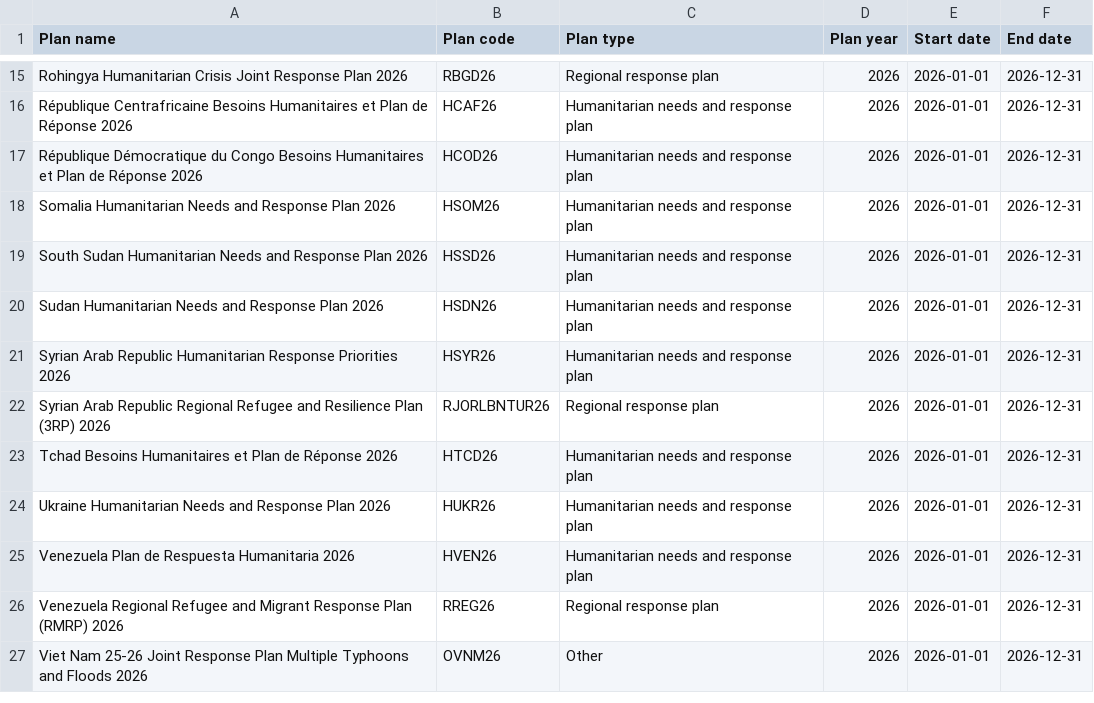
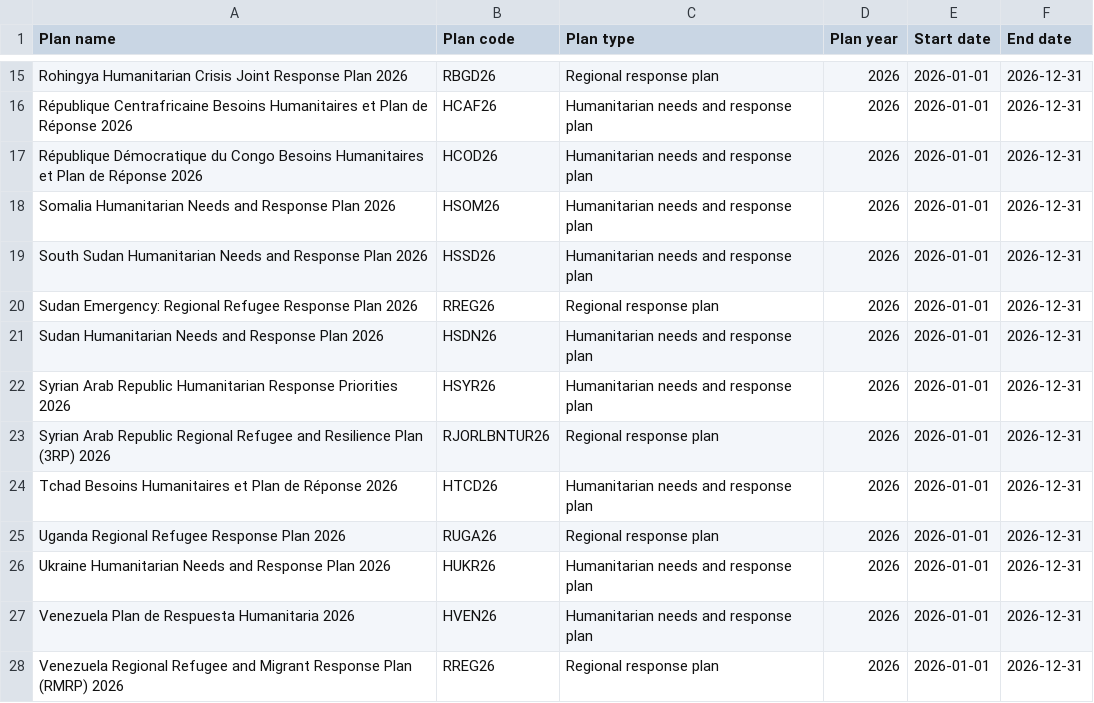
Before and after one commit to codeforIATI/humanitarian-plan-codelist, a CSV file: humanitarian-plan.csv, drawn as a sheet; only a part is shown, gaps mark what is left out; the shorter side is filled out with more unchanged rows; the diff names each change by its address in the sheet, - before the commit and + after, or states it on an @@ line.

Commit message:
deploy: adf0262c8f6f882ea9f8d209d723d747a1350cd5

```diff
--- a/humanitarian-plan.csv
+++ b/humanitarian-plan.csv
+row 20: Sudan Emergency: Regional Refugee Response Plan 2026 | RREG26 | Regional response plan | 2026 | 2026-01-01 | 2026-12-31
+row 25: Uganda Regional Refugee Response Plan 2026 | RUGA26 | Regional response plan | 2026 | 2026-01-01 | 2026-12-31
```
